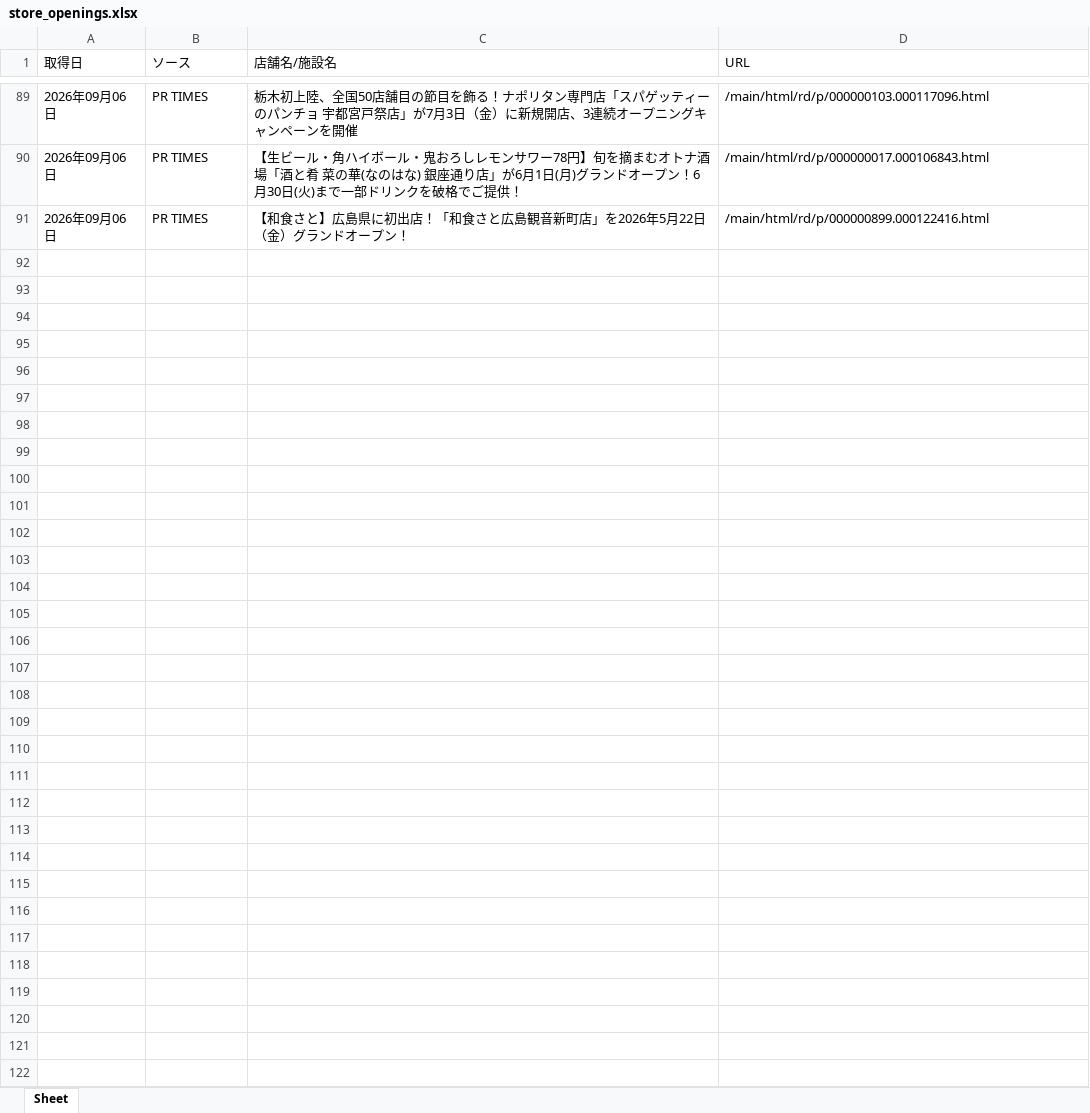
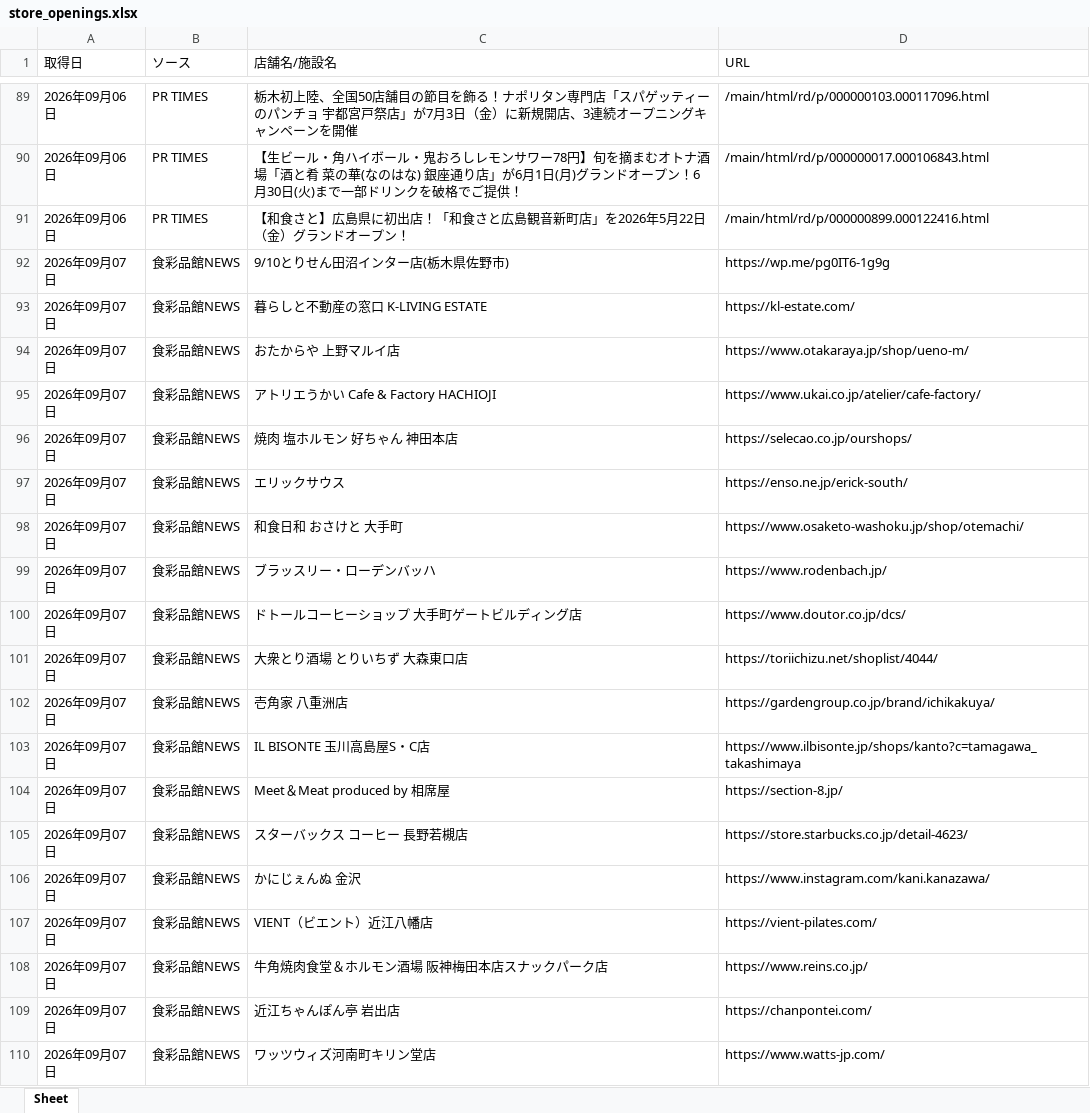
Before and after one commit to yujichan1-hub/prtimes-collector2, an Excel workbook: data/store_openings.xlsx, sheet Sheet, drawn as a sheet; only a part is shown, gaps mark what is left out; values as stored, in another font and other column widths than the file's, no borders; the diff covers the shown part only; the diff names each change by its address in the sheet, - before the commit and + after, or states it on an @@ line.

```diff
--- a/data/store_openings.xlsx (sheet Sheet)
+++ b/data/store_openings.xlsx (sheet Sheet)
+row 92: 2026年09月07日 | 食彩品館NEWS | 9/10とりせん田沼インター店(栃木県佐野市) | https://wp.me/pg0IT6-1g9g
+row 93: 2026年09月07日 | 食彩品館NEWS | 暮らしと不動産の窓口 K-LIVING ESTATE | https://kl-estate.com/
+row 94: 2026年09月07日 | 食彩品館NEWS | おたからや 上野マルイ店 | https://www.otakaraya.jp/shop/ueno-m/
+row 95: 2026年09月07日 | 食彩品館NEWS | アトリエうかい Cafe & Factory HACHIOJI | https://www.ukai.co.jp/atelier/cafe-factory/
+row 96: 2026年09月07日 | 食彩品館NEWS | 焼肉 塩ホルモン 好ちゃん 神田本店 | https://selecao.co.jp/ourshops/
+row 97: 2026年09月07日 | 食彩品館NEWS | エリックサウス | https://enso.ne.jp/erick-south/
+row 98: 2026年09月07日 | 食彩品館NEWS | 和食日和 おさけと 大手町 | https://www.osaketo-washoku.jp/shop/otemachi/
+row 99: 2026年09月07日 | 食彩品館NEWS | ブラッスリー・ローデンバッハ | https://www.rodenbach.jp/
+row 100: 2026年09月07日 | 食彩品館NEWS | ドトールコーヒーショップ 大手町ゲートビルディング店 | https://www.doutor.co.jp/dcs/
+row 101: 2026年09月07日 | 食彩品館NEWS | 大衆とり酒場 とりいちず 大森東口店 | https://toriichizu.net/shoplist/4044/
+row 102: 2026年09月07日 | 食彩品館NEWS | 壱角家 八重洲店 | https://gardengroup.co.jp/brand/ichikakuya/
+row 103: 2026年09月07日 | 食彩品館NEWS | IL BISONTE 玉川高島屋S・C店 | https://www.ilbisonte.jp/shops/kanto?c=tamagawa_takashimaya
+row 104: 2026年09月07日 | 食彩品館NEWS | Meet＆Meat produced by 相席屋 | https://section-8.jp/
+row 105: 2026年09月07日 | 食彩品館NEWS | スターバックス コーヒー 長野若槻店 | https://store.starbucks.co.jp/detail-4623/
+row 106: 2026年09月07日 | 食彩品館NEWS | かにじぇんぬ 金沢 | https://www.instagram.com/kani.kanazawa/
+row 107: 2026年09月07日 | 食彩品館NEWS | VIENT（ビエント）近江八幡店 | https://vient-pilates.com/
+row 108: 2026年09月07日 | 食彩品館NEWS | 牛角焼肉食堂＆ホルモン酒場 阪神梅田本店スナックパーク店 | https://www.reins.co.jp/
+row 109: 2026年09月07日 | 食彩品館NEWS | 近江ちゃんぽん亭 岩出店 | https://chanpontei.com/
+row 110: 2026年09月07日 | 食彩品館NEWS | ワッツウィズ河南町キリン堂店 | https://www.watts-jp.com/
```
Also changed, not shown: 41 added rows elsewhere in this sheet, 1 other file.
